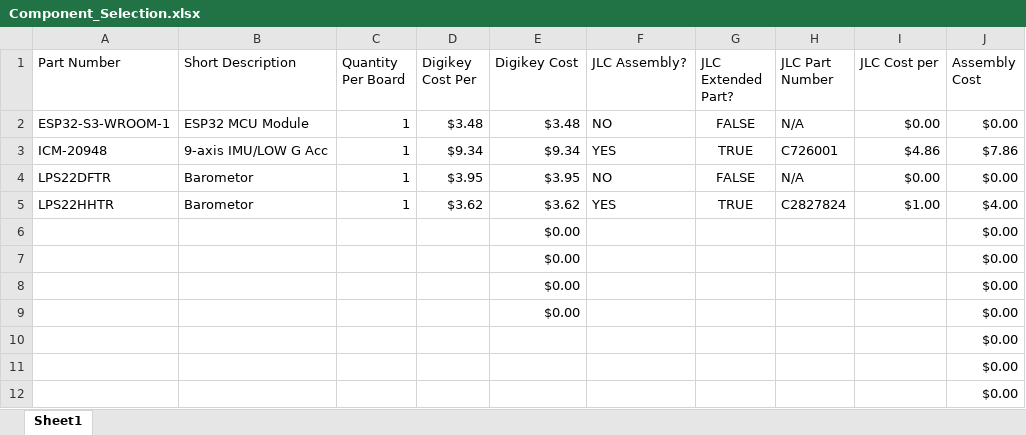
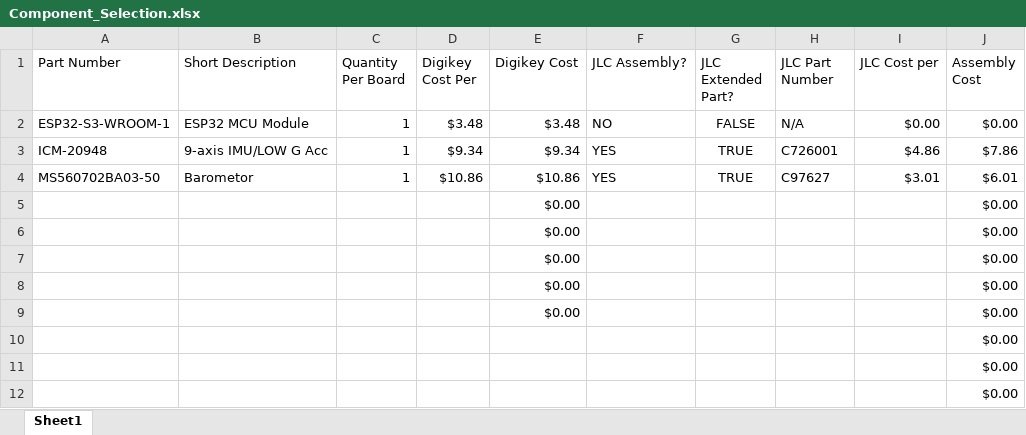
Before and after one commit to Tannyr-Singleterry/ECE590_SeniorDesign, an Excel workbook: Electronics/Component_Selection.xlsx, sheet Sheet1, drawn as a sheet; values as stored, in another font and other column widths than the file's, no borders; removed rows and columns are numbered as before the commit, all else as after; the diff names each change by its address in the sheet, - before the commit and + after, or states it on an @@ line.

```diff
--- a/Electronics/Component_Selection.xlsx (sheet Sheet1)
+++ b/Electronics/Component_Selection.xlsx (sheet Sheet1)
-row 4: LPS22DFTR | Barometor | 1 | $3.95 | $3.95 | NO | FALSE | N/A | $0.00 | $0.00
-row 5: LPS22HHTR | Barometor | 1 | $3.62 | $3.62 | YES | TRUE | C2827824 | $1.00 | $4.00
+row 4: MS560702BA03-50 | Barometor | 1 | $10.86 | $10.86 | YES | TRUE | C97627 | $3.01 | $6.01
+row 5:  |  |  |  | $0.00 |  |  |  |  | $0.00
```
Also changed, not shown: 1 other file.
